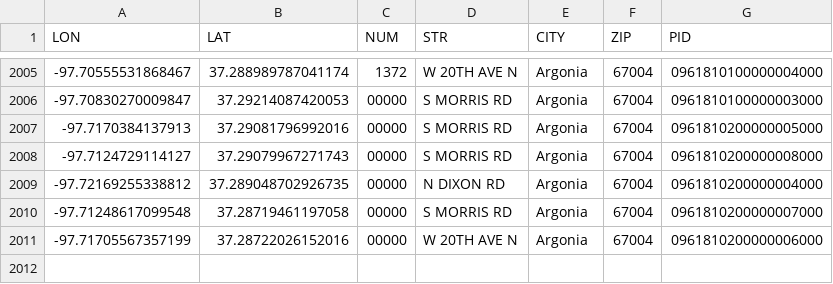
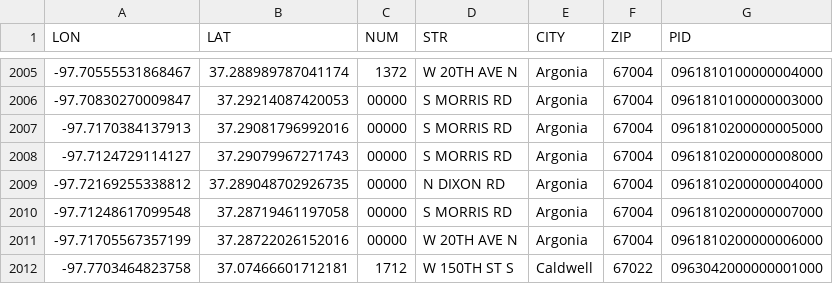
Before and after one commit to ingalls/scraper, a CSV file: out.csv, drawn as a sheet; only a part is shown, gaps mark what is left out; the diff names each change by its address in the sheet, - before the commit and + after, or states it on an @@ line.

```diff
--- a/out.csv
+++ b/out.csv
+row 2012: -97.7703464823758 | 37.07466601712181 | 1712 | W 150TH ST S | Caldwell | 67022 | 0963042000000001000
```
Also changed, not shown: 1 other file.
